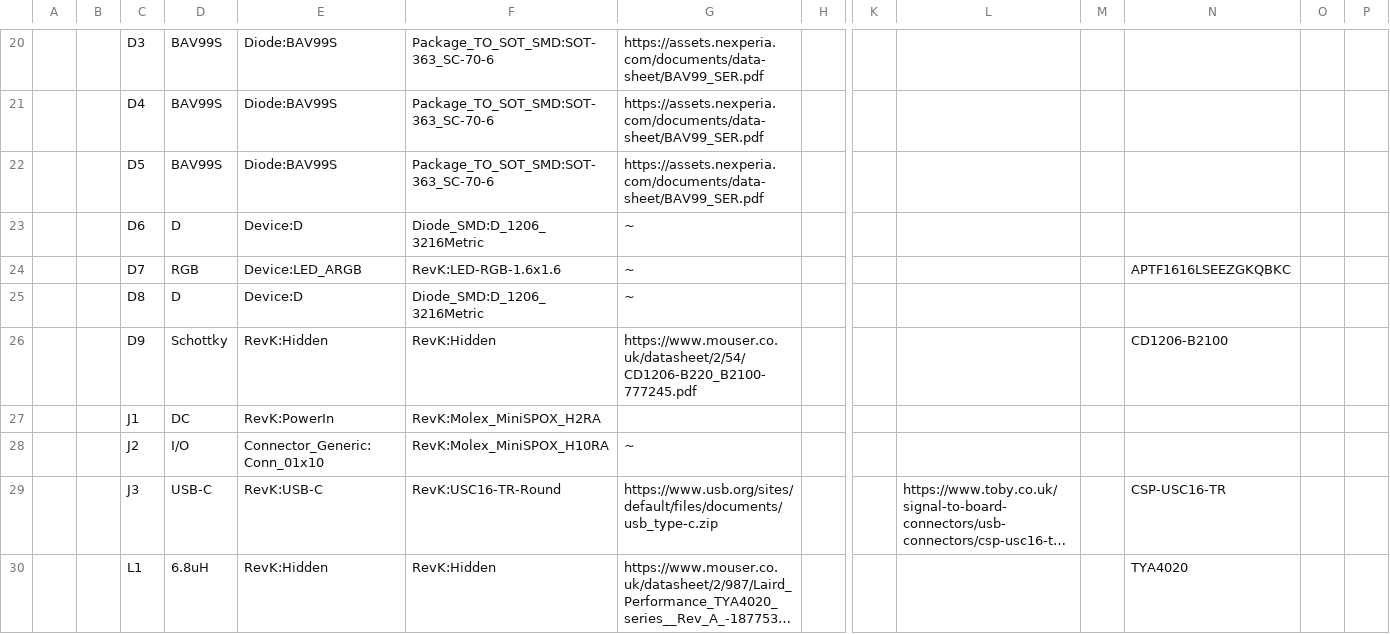
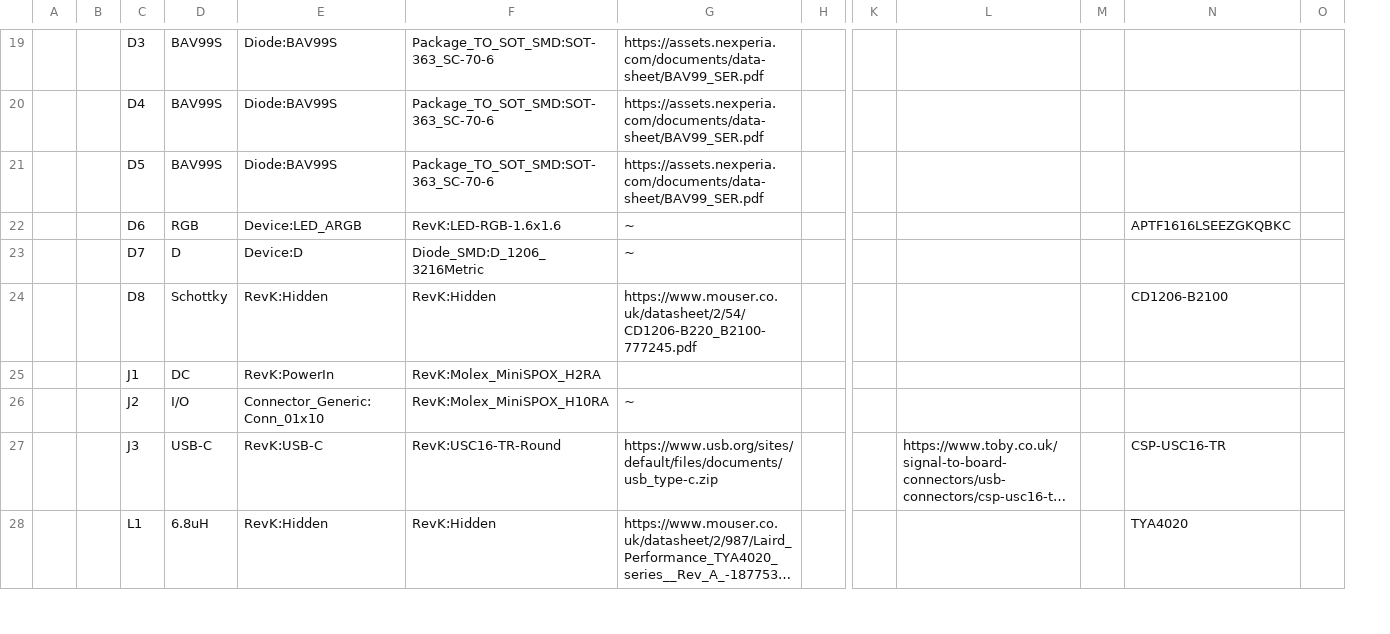
Before and after one commit to revk/ESP32-Generic, a CSV file: KiCad/Generic3.csv, drawn as a sheet; only a part is shown, gaps mark what is left out; long unchanged cells end in …; removed rows and columns are numbered as before the commit, all else as after; rows hold the shown columns only; the diff covers the shown part only; the diff names each change by its address in the sheet, - before the commit and + after, or states it on an @@ line.

Commit message:
Changed FET drive to pin 3 on Generic5, and reverted Generic3

```diff
--- a/KiCad/Generic3.csv
+++ b/KiCad/Generic3.csv
-column O, empty
-row 23:  |  | D6 | D | Device:D | Diode_SMD:D_1206_3216Metric | ~
-C22: D7
+C22: D6
-C23: D8
+C23: D7
-C24: D9
+C24: D8
```
Also changed, not shown: 1 added row, 5 removed rows, 4 edited cells and row numbers in column A elsewhere in this file, KiCad/Generic5.csv, 52 other files.
